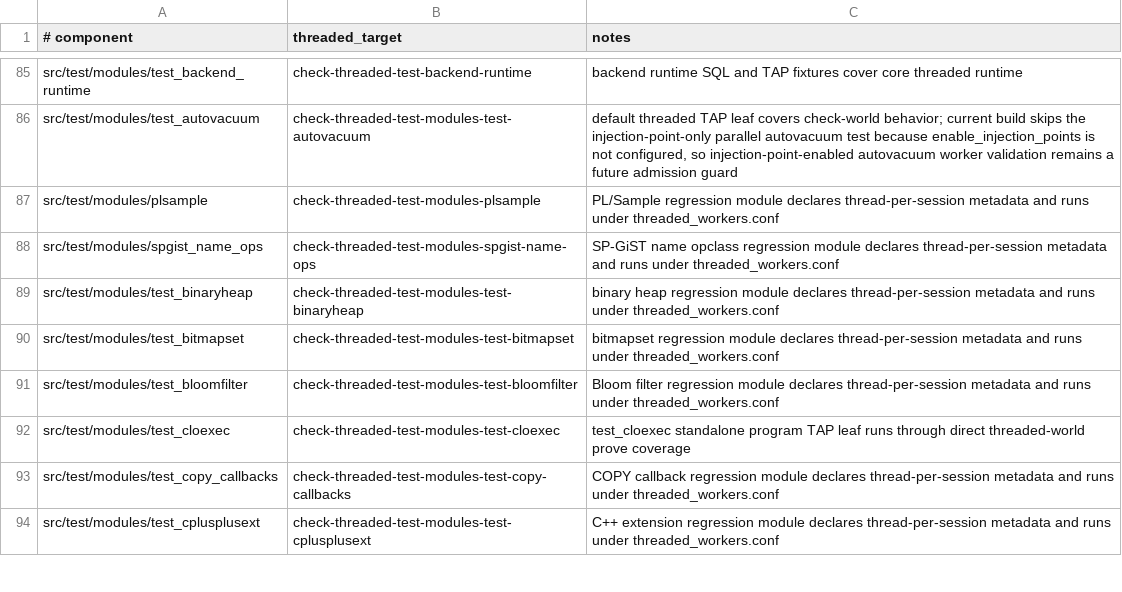
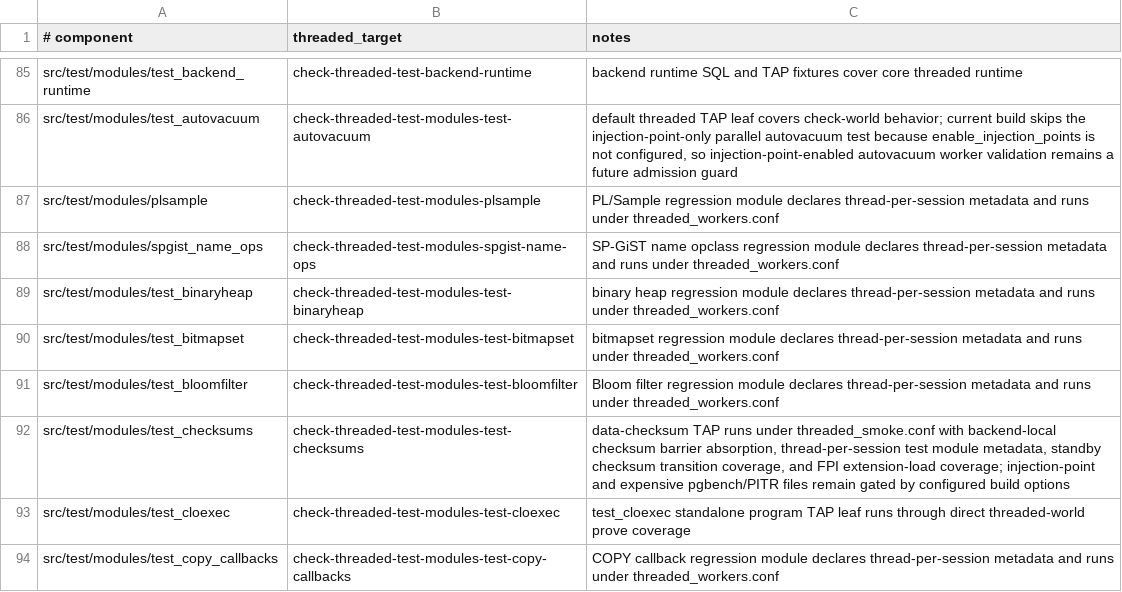
Before and after one commit to samwillis/multithreaded-postgres, a TSV file: plan_docs/MULTITHREADED_PHASE16_COVERED_COMPONENTS.tsv, drawn as a sheet; only a part is shown, gaps mark what is left out; the shorter side is filled out with more unchanged rows; the diff names each change by its address in the sheet, - before the commit and + after, or states it on an @@ line.

```diff
--- a/plan_docs/MULTITHREADED_PHASE16_COVERED_COMPONENTS.tsv
+++ b/plan_docs/MULTITHREADED_PHASE16_COVERED_COMPONENTS.tsv
+row 92: src/test/modules/test_checksums | check-threaded-test-modules-test-checksums | data-checksum TAP runs under threaded_smoke.conf with backend-local checksum barrier absorption, thread-per-session test module metadata, standby checksum transition coverage, and FPI extension-load coverage; injection-point and expensive pgbench/PITR files remain gated by configured build options
```
Also changed, not shown: plan_docs/MULTITHREADED_PHASE16_EXCLUSIONS.tsv, 6 other files.
